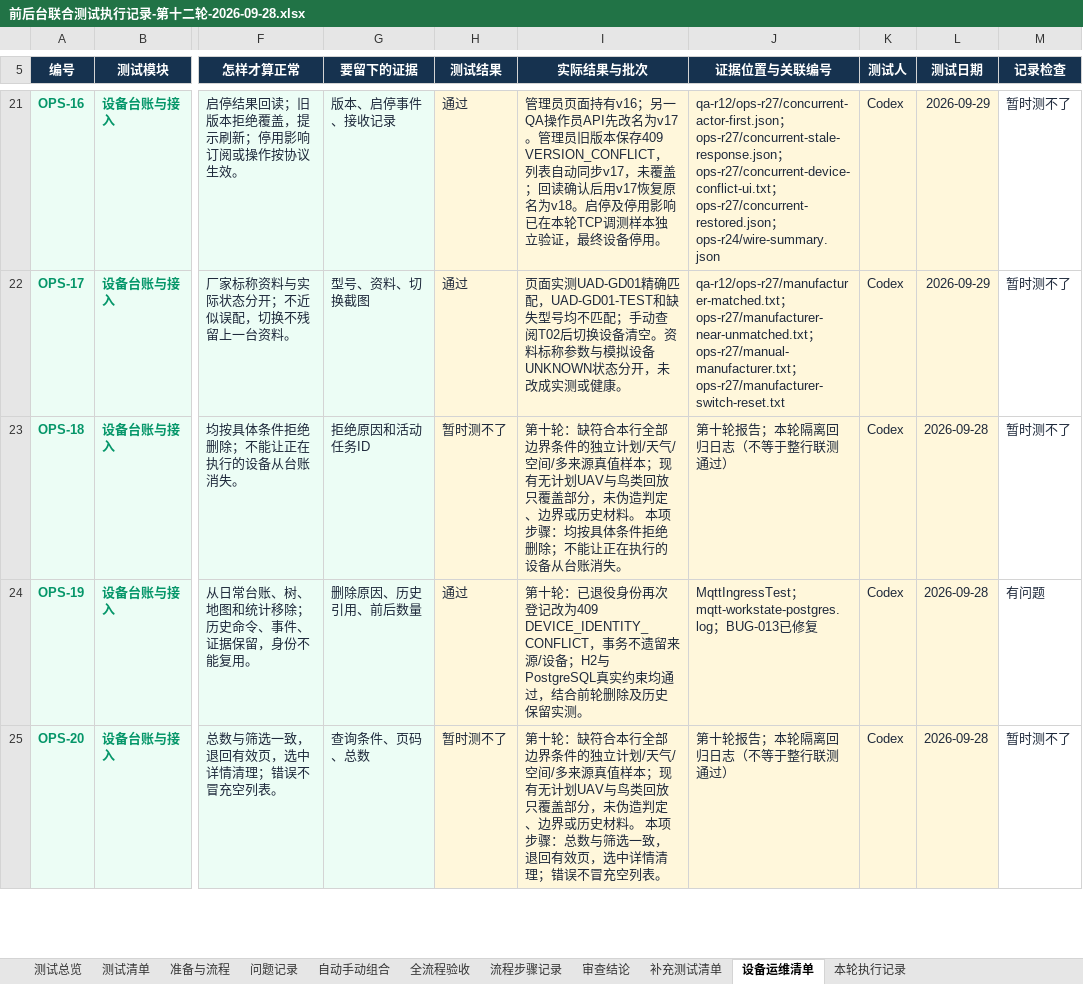
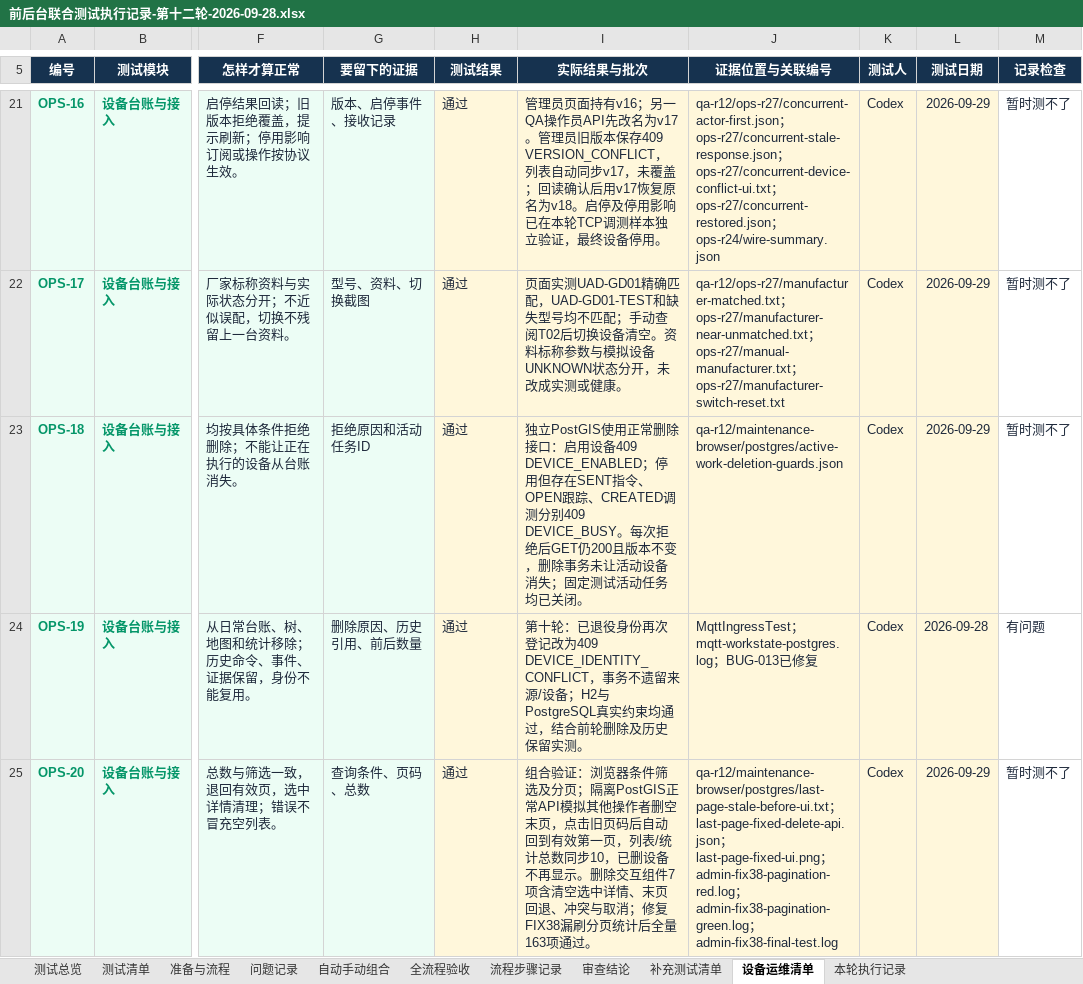
Before and after one commit to lillililiili/demo-ronghe, an Excel workbook: docs/前后台联合测试执行记录-第十二轮-2026-09-28.xlsx, sheet 设备运维清单, drawn as a sheet; only a part is shown, gaps mark what is left out; values as stored, in another font and other column widths than the file's, no borders; conditional formats and table styles not drawn; the diff covers the shown part only; the diff names each change by its address in the sheet, - before the commit and + after, or states it on an @@ line.

```diff
--- a/docs/前后台联合测试执行记录-第十二轮-2026-09-28.xlsx (sheet 设备运维清单)
+++ b/docs/前后台联合测试执行记录-第十二轮-2026-09-28.xlsx (sheet 设备运维清单)
-H23 (测试结果): 暂时测不了
+H23 (测试结果): 通过
-I23 (实际结果与批次): 第十轮：缺符合本行全部边界条件的独立计划/天气/空间/多来源真值样本；现有无计划UAV与鸟类回放只覆盖部分，未伪造判定、边界或历史材料。 本项步骤：均按具体条件拒绝删除；不能让正在执行的设备从台账消失。
+I23 (实际结果与批次): 独立PostGIS使用正常删除接口：启用设备409 DEVICE_ENABLED；停用但存在SENT指令、OPEN跟踪、CREATED调测分别409 DEVICE_BUSY。每次拒绝后GET仍200且版本不变，删除事务未让活动设备消失；固定测试活动任务均已关闭。
-J23 (证据位置与关联编号): 第十轮报告；本轮隔离回归日志（不等于整行联测通过）
+J23 (证据位置与关联编号): qa-r12/maintenance-browser/postgres/active-work-deletion-guards.json
-L23 (测试日期): 2026-09-28
+L23 (测试日期): 2026-09-29
-H25 (测试结果): 暂时测不了
+H25 (测试结果): 通过
-I25 (实际结果与批次): 第十轮：缺符合本行全部边界条件的独立计划/天气/空间/多来源真值样本；现有无计划UAV与鸟类回放只覆盖部分，未伪造判定、边界或历史材料。 本项步骤：总数与筛选一致，退回有效页，选中详情清理；错误不冒充空列表。
+I25 (实际结果与批次): 组合验证：浏览器条件筛选及分页；隔离PostGIS正常API模拟其他操作者删空末页，点击旧页码后自动回到有效第一页，列表/统计总数同步10，已删设备不再显示。删除交互组件7项含清空选中详情、末页回退、冲突与取消；修复FIX38漏刷分页统计后全量163项通过。
-J25 (证据位置与关联编号): 第十轮报告；本轮隔离回归日志（不等于整行联测通过）
+J25 (证据位置与关联编号): qa-r12/maintenance-browser/postgres/last-page-stale-before-ui.txt；last-page-fixed-delete-api.json；last-page-fixed-ui.png；admin-fix38-pagination-red.log；admin-fix38-pagination-green.log；admin-fix38-final-test.log
-L25 (测试日期): 2026-09-28
+L25 (测试日期): 2026-09-29
```
Also changed, not shown: 35 edited cells elsewhere in this sheet, sheet 审查结论, sheet 测试总览, 5 other files.
